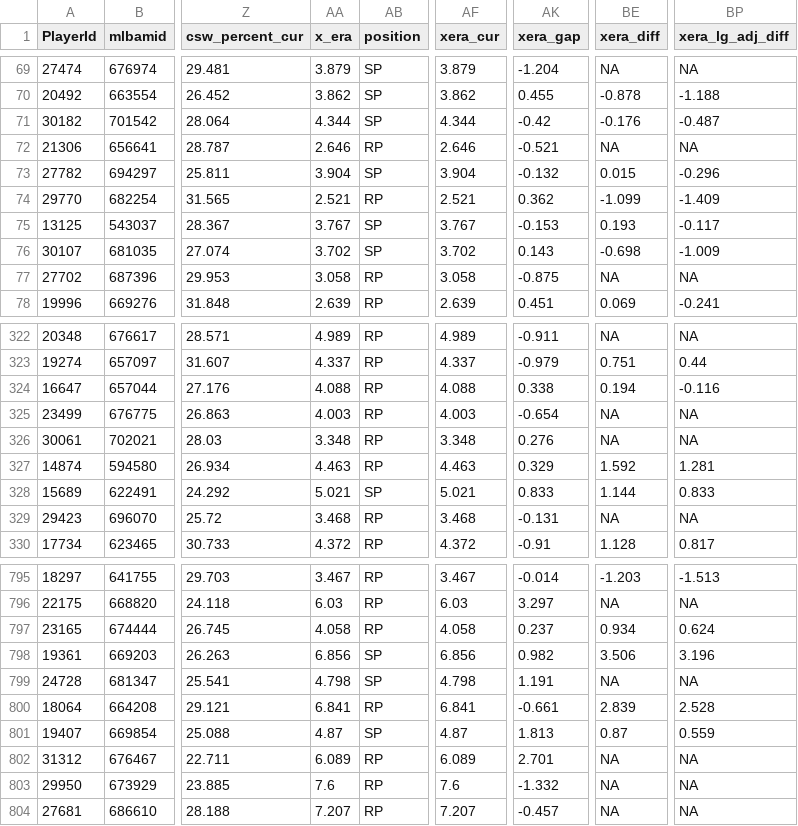
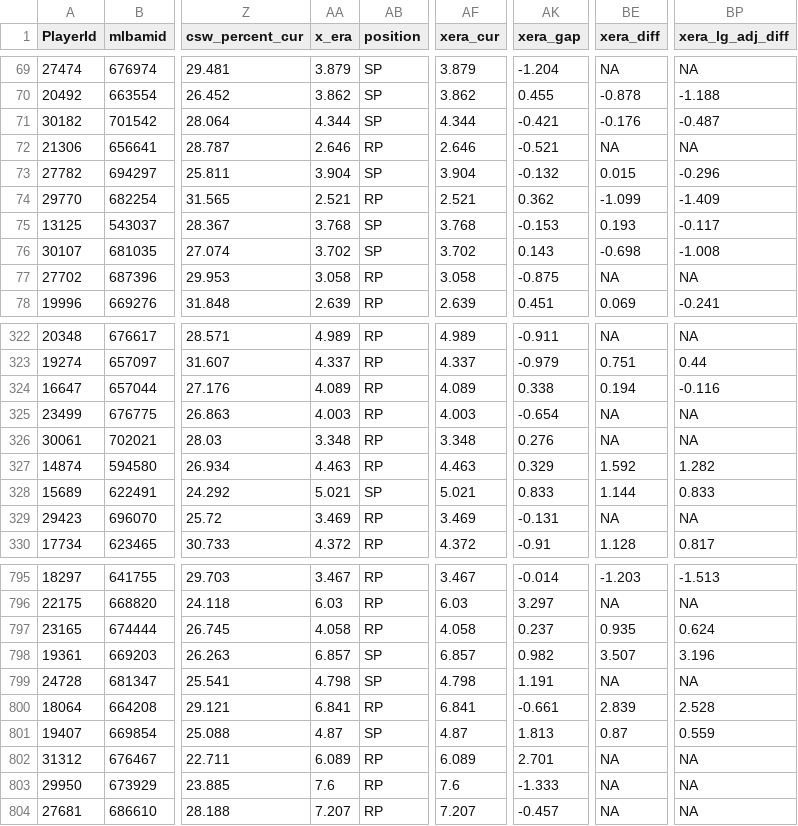
Before and after one commit to rpollack/mcfarland, a CSV file: full_stats_pitchers.csv, drawn as a sheet; only a part is shown, gaps mark what is left out; the diff covers the shown part only; the diff names each change by its address in the sheet, - before the commit and + after, or states it on an @@ line.

```diff
--- a/full_stats_pitchers.csv
+++ b/full_stats_pitchers.csv
-AK71 (xera_gap): -0.42
+AK71 (xera_gap): -0.421
-AA75 (x_era): 3.767
+AA75 (x_era): 3.768
-AF75 (xera_cur): 3.767
+AF75 (xera_cur): 3.768
-BP76 (xera_lg_adj_diff): -1.009
+BP76 (xera_lg_adj_diff): -1.008
-AA324 (x_era): 4.088
+AA324 (x_era): 4.089
-AF324 (xera_cur): 4.088
+AF324 (xera_cur): 4.089
-BP327 (xera_lg_adj_diff): 1.281
+BP327 (xera_lg_adj_diff): 1.282
-AA329 (x_era): 3.468
+AA329 (x_era): 3.469
-AF329 (xera_cur): 3.468
+AF329 (xera_cur): 3.469
-BE797 (xera_diff): 0.934
+BE797 (xera_diff): 0.935
-AA798 (x_era): 6.856
+AA798 (x_era): 6.857
-AF798 (xera_cur): 6.856
+AF798 (xera_cur): 6.857
-BE798 (xera_diff): 3.506
+BE798 (xera_diff): 3.507
-AK803 (xera_gap): -1.332
+AK803 (xera_gap): -1.333
```
Also changed, not shown: 97 edited cells elsewhere in this file, full_stats_hitters.csv, 1 other file.
